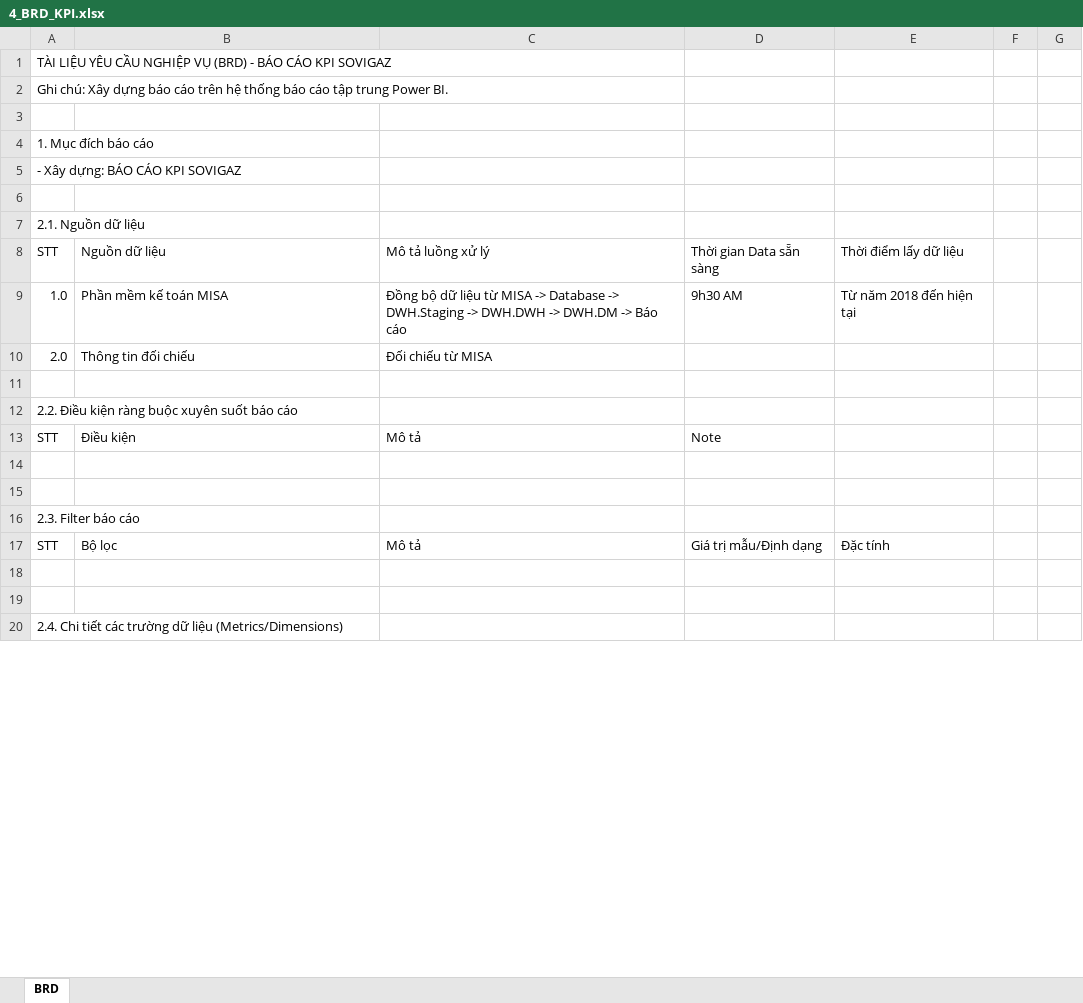
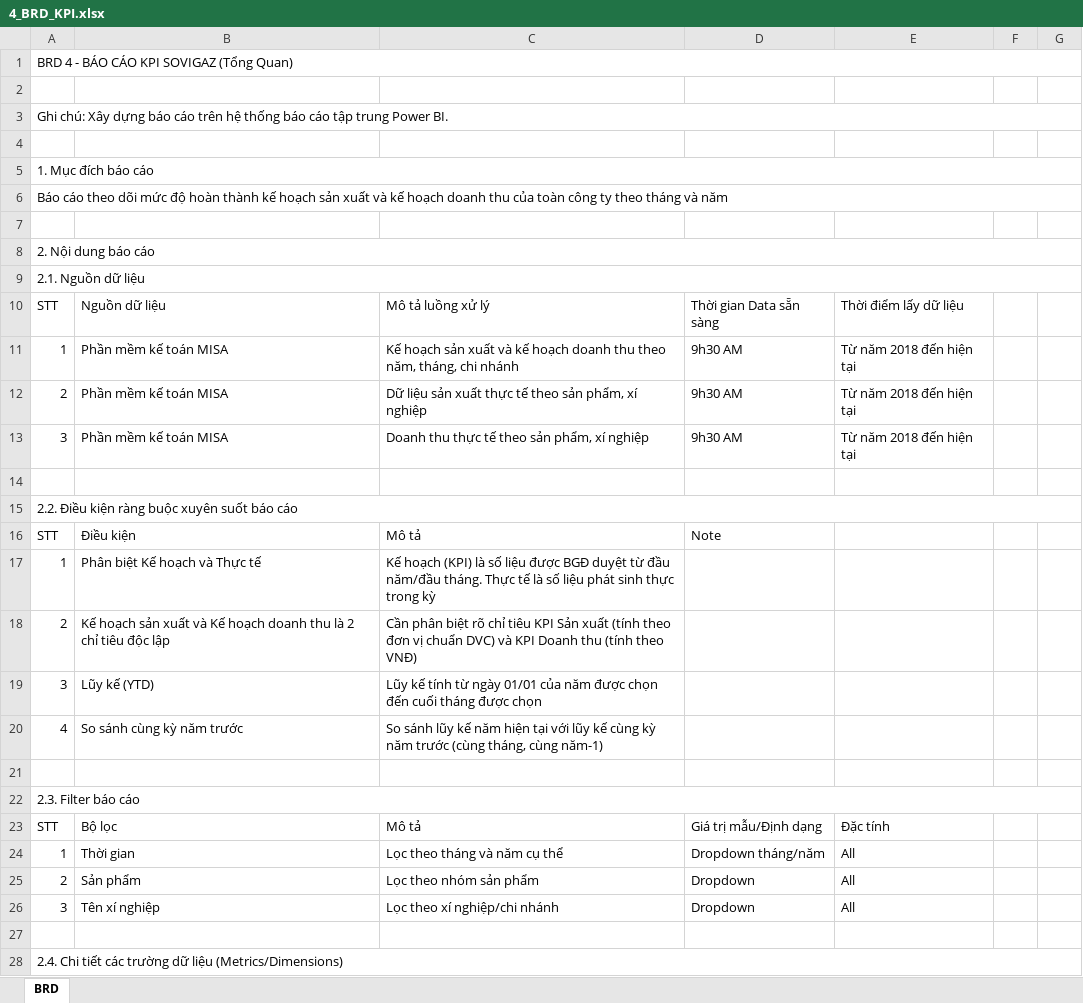
Before and after one commit to huudang-de/Sovigaz, an Excel workbook: 2. Tài liệu phân tích và thiết kế/02. BRD & Template/BRD_Excel/4_BRD_KPI.xlsx, sheet BRD, drawn as a sheet; only a part is shown; values as stored, in another font and other column widths than the file's, no cell formats; removed rows and columns are numbered as before the commit, all else as after; the diff covers the shown part only; the diff names each change by its address in the sheet, - before the commit and + after, or states it on an @@ line.

Commit message:
feat: Rebuild 5 BRD Excel - pure business language, no technical DD content

```diff
--- a/2. Tài liệu phân tích và thiết kế/02. BRD & Template/BRD_Excel/4_BRD_KPI.xlsx (sheet BRD)
+++ b/2. Tài liệu phân tích và thiết kế/02. BRD & Template/BRD_Excel/4_BRD_KPI.xlsx (sheet BRD)
-A1: TÀI LIỆU YÊU CẦU NGHIỆP VỤ (BRD) - BÁO CÁO KPI SOVIGAZ
+A1: BRD 4 - BÁO CÁO KPI SOVIGAZ (Tổng Quan)
+A1:G1 merged
+row 2: (empty)
+A3:G3 merged
+A5:G5 merged
-A6: - Xây dựng: BÁO CÁO KPI SOVIGAZ
+A6: Báo cáo theo dõi mức độ hoàn thành kế hoạch sản xuất và kế hoạch doanh thu của toàn công ty theo tháng và năm
+A6:G6 merged
+row 8: 2. Nội dung báo cáo
+A9:G9 merged
+row 11: 1 | Phần mềm kế toán MISA | Kế hoạch sản xuất và kế hoạch doanh thu theo năm, tháng, chi nhánh | 9h30 AM | Từ năm 2018 đến hiện tại
-A12: 1.0
+A12: 2
-C12: Đồng bộ dữ liệu từ MISA -> Database -> DWH.Staging -> DWH.DWH -> DWH.DM -> Báo cáo
+C12: Dữ liệu sản xuất thực tế theo sản phẩm, xí nghiệp
-row 10: 2.0 | Thông tin đối chiếu | Đối chiếu từ MISA
+row 13: 3 | Phần mềm kế toán MISA | Doanh thu thực tế theo sản phẩm, xí nghiệp | 9h30 AM | Từ năm 2018 đến hiện tại
+A15:G15 merged
-row 17: (empty)
+row 17: 1 | Phân biệt Kế hoạch và Thực tế | Kế hoạch (KPI) là số liệu được BGĐ duyệt từ đầu năm/đầu tháng. Thực tế là số liệu phát sinh thực trong kỳ
+row 18: 2 | Kế hoạch sản xuất và Kế hoạch doanh thu là 2 chỉ tiêu độc lập | Cần phân biệt rõ chỉ tiêu KPI Sản xuất (tính theo đơn vị chuẩn DVC) và KPI Doanh thu (tính theo VNĐ)
+row 19: 3 | Lũy kế (YTD) | Lũy kế tính từ ngày 01/01 của năm được chọn đến cuối tháng được chọn
+row 20: 4 | So sánh cùng kỳ năm trước | So sánh lũy kế năm hiện tại với lũy kế cùng kỳ năm trước (cùng tháng, cùng năm-1)
+A22:G22 merged
-row 24: (empty)
+row 24: 1 | Thời gian | Lọc theo tháng và năm cụ thể | Dropdown tháng/năm | All
+row 25: 2 | Sản phẩm | Lọc theo nhóm sản phẩm | Dropdown | All
+row 26: 3 | Tên xí nghiệp | Lọc theo xí nghiệp/chi nhánh | Dropdown | All
+A28:G28 merged
```
Also changed, not shown: 25 added rows and 2 edited cells elsewhere in this sheet, cell formats, 2. Tài liệu phân tích và thiết kế/02. BRD & Template/BRD_Excel/1_BRD_Doanh_Thu_Cong_Ty.xlsx, 2. Tài liệu phân tích và thiết kế/02. BRD & Template/BRD_Excel/2_BRD_Doanh_Thu_Chi_Tiet.xlsx, 3 other files.
